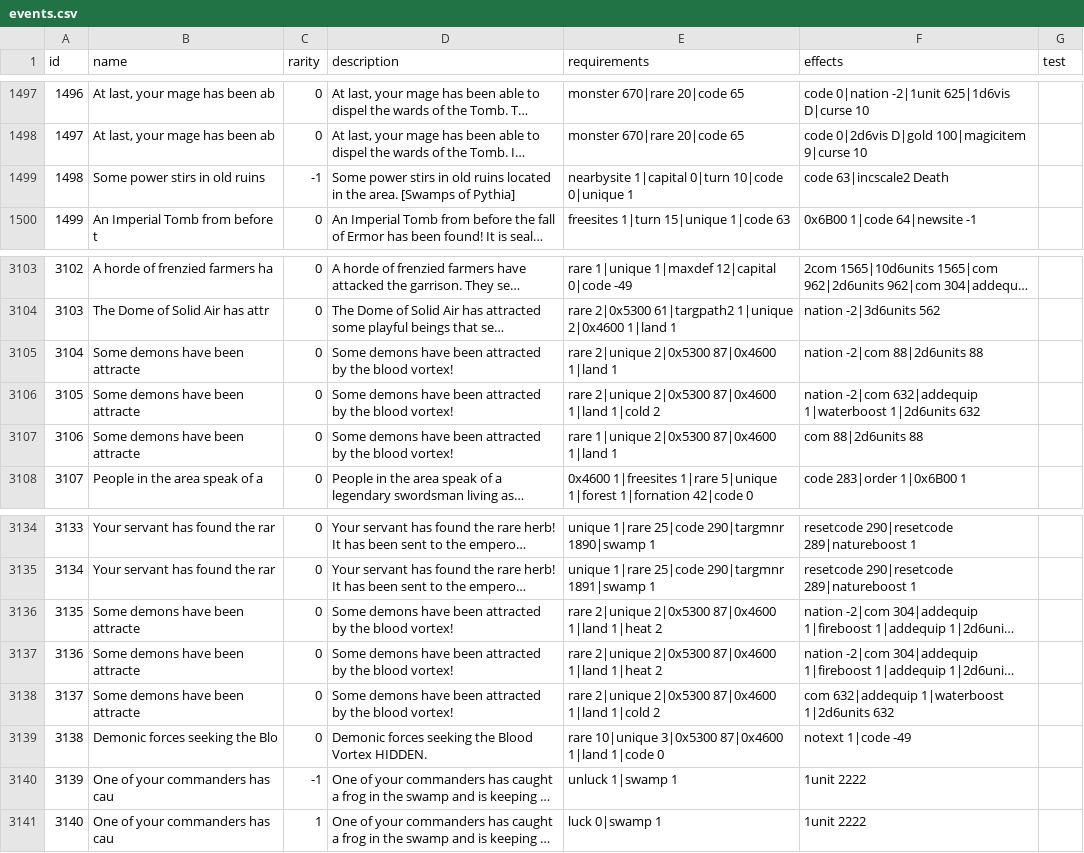
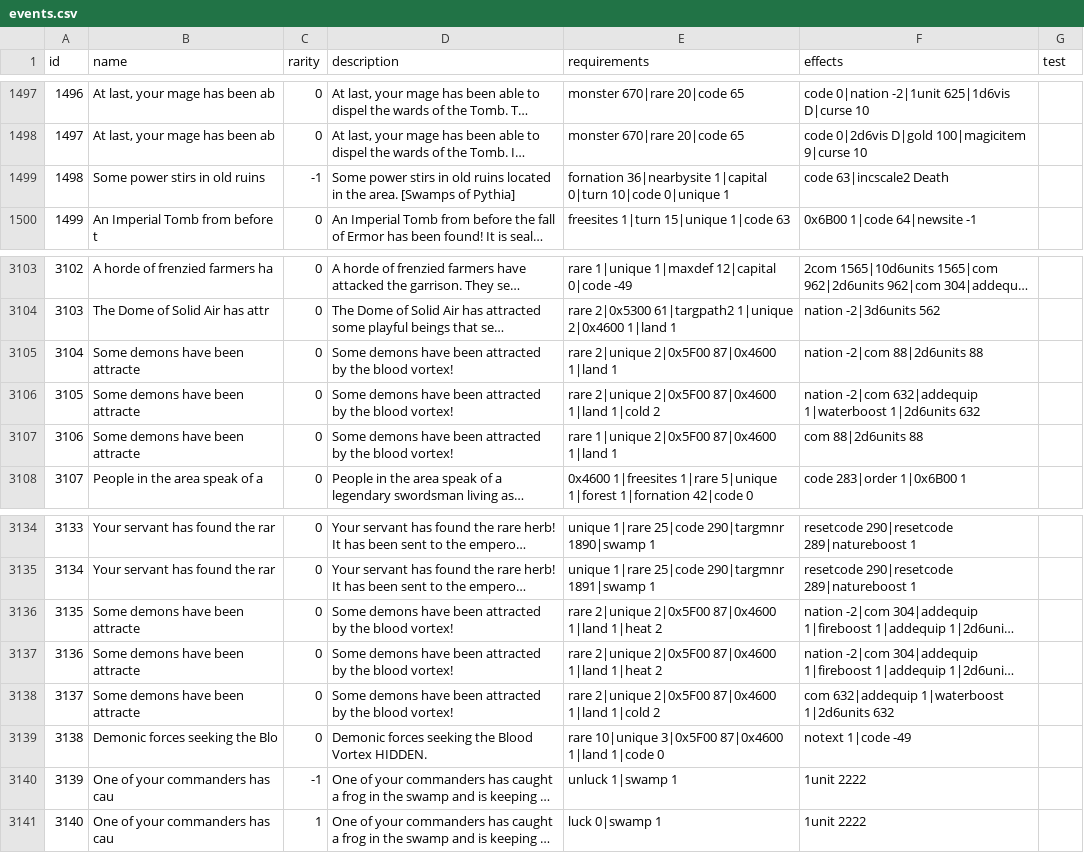
Before and after one commit to larzm42/dom4inspector, a CSV file: gamedata/events.csv, drawn as a sheet; only a part is shown, gaps mark what is left out; long unchanged cells end in …; the diff names each change by its address in the sheet, - before the commit and + after, or states it on an @@ line.

```diff
--- a/gamedata/events.csv
+++ b/gamedata/events.csv
-E1499 (requirements): nearbysite 1|capital 0|turn…
+E1499 (requirements): fornation 36|nearbysite 1|capital 0|turn…
-E3105 (requirements): rare 2|unique 2|0x5300 87|0x4600 1|land 1
+E3105 (requirements): rare 2|unique 2|0x5F00 87|0x4600 1|land 1
-E3106 (requirements): rare 2|unique 2|0x5300 87|0x4600 1|land…
+E3106 (requirements): rare 2|unique 2|0x5F00 87|0x4600 1|land…
-E3107 (requirements): rare 1|unique 2|0x5300 87|0x4600 1|land 1
+E3107 (requirements): rare 1|unique 2|0x5F00 87|0x4600 1|land 1
-E3136:E3137 (requirements): rare 2|unique 2|0x5300 87|0x4600 1|land…
+E3136:E3137 (requirements): rare 2|unique 2|0x5F00 87|0x4600 1|land…
-E3138 (requirements): rare 2|unique 2|0x5300 87|0x4600 1|land…
+E3138 (requirements): rare 2|unique 2|0x5F00 87|0x4600 1|land…
-E3139 (requirements): rare 10|unique 3|0x5300 87|0x4600 1|land…
+E3139 (requirements): rare 10|unique 3|0x5F00 87|0x4600 1|land…
```
Also changed, not shown: 5 other files.
